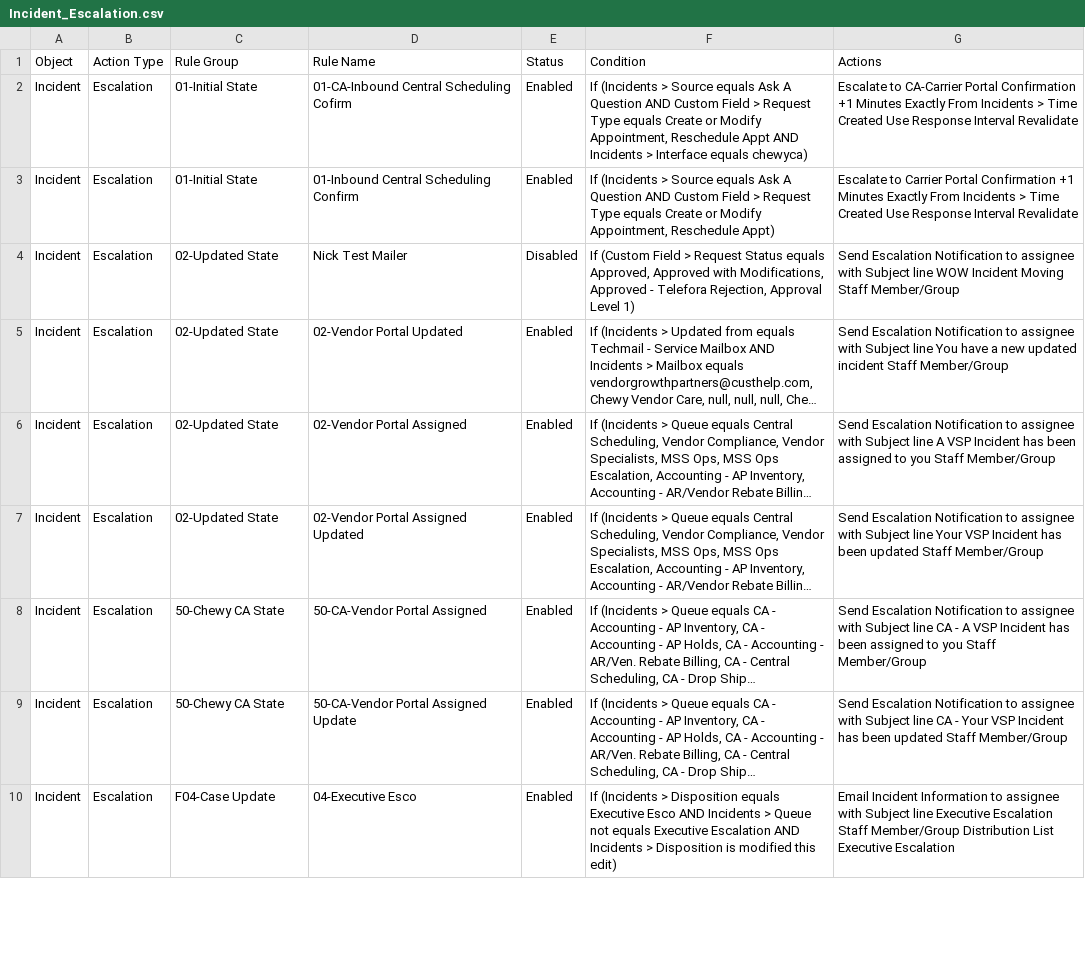
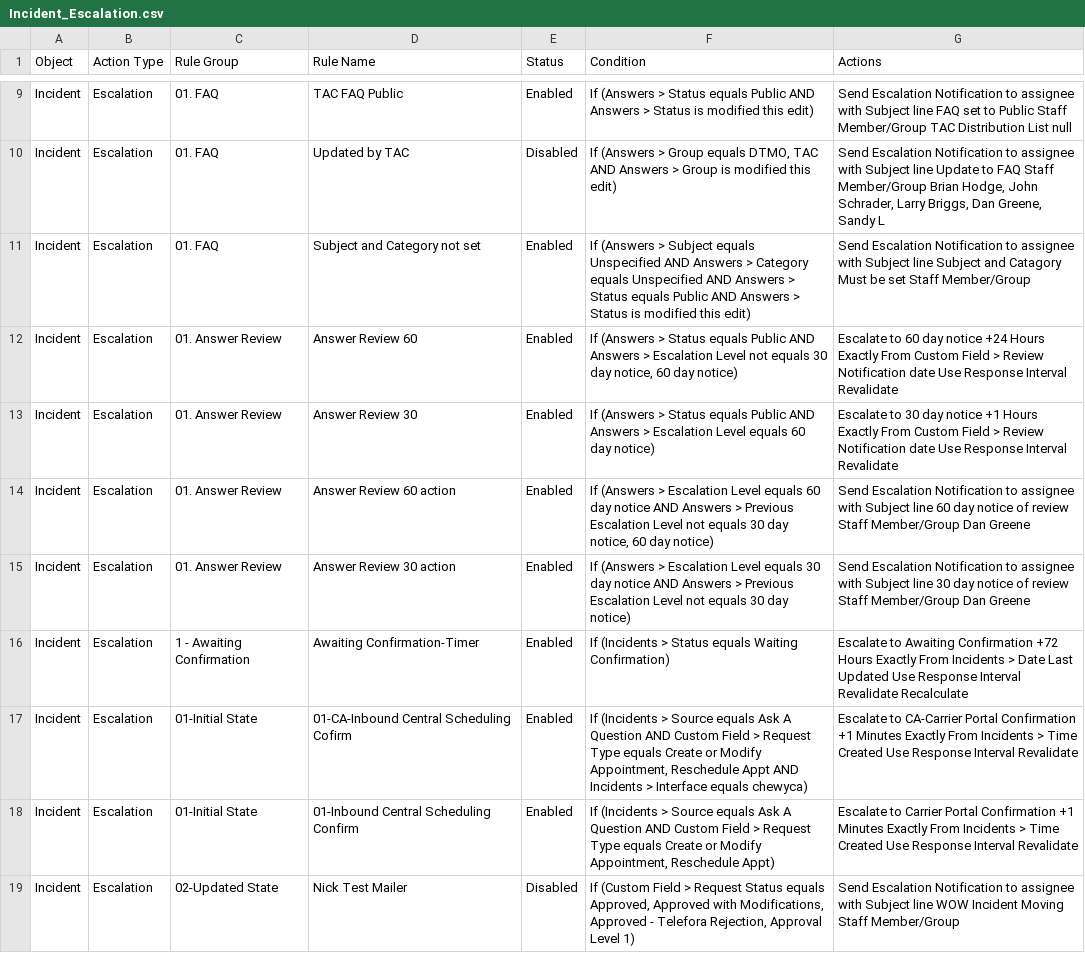
Before and after one commit to SujalMatolia0/Config_Migration, a CSV file: results/csv/rules/Incident_Escalation.csv, drawn as a sheet; only a part is shown, gaps mark what is left out; the shorter side is filled out with more unchanged rows; long unchanged cells end in …; the diff covers the shown part only.

Commit message:
feat: add excel workspace generator and update contact business rule mappings and metrics

```diff
--- a/results/csv/rules/Incident_Escalation.csv
+++ b/results/csv/rules/Incident_Escalation.csv
@@ -2 +9,9 @@
+Incident,Escalation,01. FAQ,TAC FAQ  Public,Enabled,If (Answers > Status  equals  Public  AND  Answers > Status  is modified this edit),Send Escalation Notification to assignee  with Subject line FAQ set to Public Staff Member/Group  TAC Distribution List null
+Incident,Escalation,01. FAQ,Updated by TAC,Disabled,"If (Answers > Group  equals  DTMO, TAC  AND  Answers > Group  is modified this edit)","Send Escalation Notification to assignee  with Subject line Update to FAQ Staff Member/Group  Brian Hodge, John Schrader, Larry Briggs, Dan Greene, Sandy L"
+Incident,Escalation,01. FAQ,Subject and Category not set,Enabled,If (Answers > Subject  equals  Unspecified  AND  Answers > Category  equals  Unspecified  AND  Answers > Status  equals  Public  AND  Answers > Status  is modified this edit),Send Escalation Notification to assignee  with Subject line Subject and Catagory Must be set Staff Member/Group
+Incident,Escalation,01. Answer Review,Answer Review 60,Enabled,"If (Answers > Status  equals  Public  AND  Answers > Escalation Level  not equals  30 day notice, 60 day notice)",Escalate to 60 day notice +24 Hours Exactly From Custom Field > Review Notification date Use Response Interval Revalidate
+Incident,Escalation,01. Answer Review,Answer Review 30,Enabled,If (Answers > Status  equals  Public  AND  Answers > Escalation Level  equals  60 day notice),Escalate to 30 day notice +1 Hours Exactly From Custom Field > Review Notification date Use Response Interval Revalidate
+Incident,Escalation,01. Answer Review,Answer Review 60 action,Enabled,"If (Answers > Escalation Level  equals  60 day notice  AND  Answers > Previous Escalation Level  not equals  30 day notice, 60 day notice)",Send Escalation Notification to assignee  with Subject line 60 day notice of review Staff Member/Group  Dan Greene
+Incident,Escalation,01. Answer Review,Answer Review 30 action,Enabled,If (Answers > Escalation Level  equals  30 day notice  AND  Answers > Previous Escalation Level  not equals  30 day notice),Send Escalation Notification to assignee  with Subject line 30 day notice of review Staff Member/Group  Dan Greene
+Incident,Escalation,1 - Awaiting Confirmation,Awaiting Confirmation-Timer,Enabled,If (Incidents > Status  equals  Waiting Confirmation),Escalate to Awaiting Confirmation +72 Hours Exactly From Incidents > Date Last Updated Use Response Interval Revalidate Recalculate
 Incident,Escalation,01-Initial State,01-CA-Inbound Central Scheduling Cofirm,Enabled,"If (Incidents > Source  equals  Ask A Question  AND  Custom Field > Request Type  equals  Create or Modify Appointment, Reschedule Appt  AND  Incidents > Interface  equals  chewyca)",Escalate to CA-Carrier Portal Confirmation +1 Minutes Exactly From Incidents > Time Created Use Response Interval Revalidate
```
Also changed, not shown: 7 added rows elsewhere in this file, results/csv/rules/Contact_AppendTemplate.csv, results/csv/rules/Contact_Escalation.csv, 45 other files.
